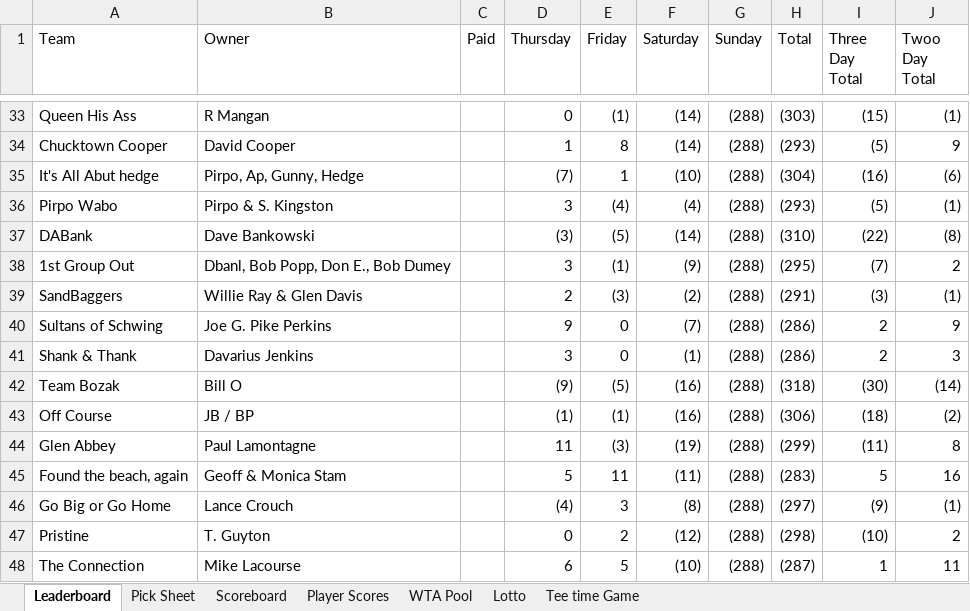
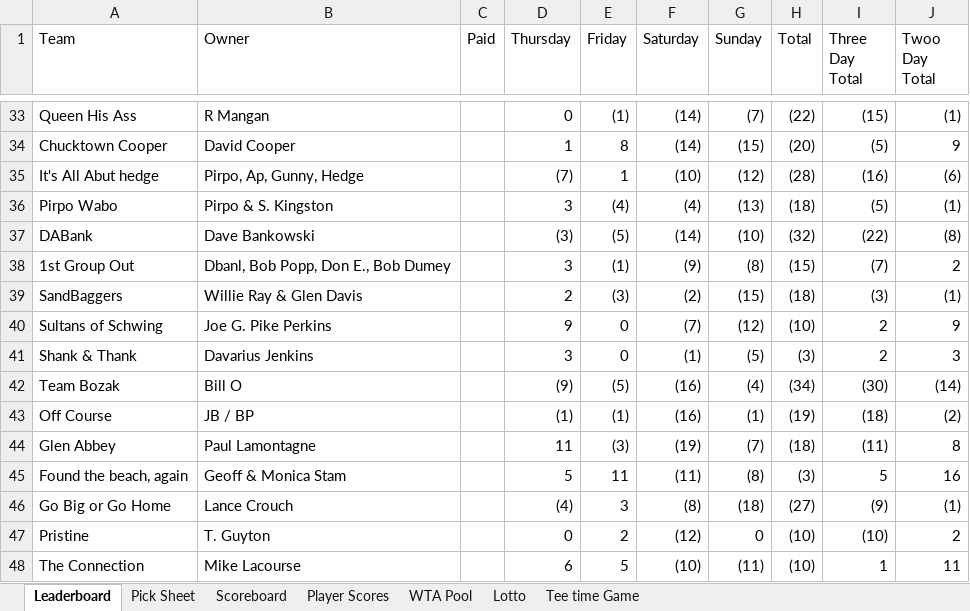
Before and after one commit to mikes-org/golfmanager, an Excel workbook: data/Masters_2018_Picks.xlsx, sheet Leaderboard, drawn as a sheet; only a part is shown, gaps mark what is left out; values as stored, in another font and other column widths than the file's, no cell formats; charts and pictures not drawn; the diff covers the shown part only; the diff names each change by its address in the sheet, - before the commit and + after, or states it on an @@ line.

```diff
--- a/data/Masters_2018_Picks.xlsx (sheet Leaderboard)
+++ b/data/Masters_2018_Picks.xlsx (sheet Leaderboard)
-G33 (Sunday): (288)
+G33 (Sunday): (7)
-H33 (Total): (303)
+H33 (Total): (22)
-G34 (Sunday): (288)
+G34 (Sunday): (15)
-H34 (Total): (293)
+H34 (Total): (20)
-G35 (Sunday): (288)
+G35 (Sunday): (12)
-H35 (Total): (304)
+H35 (Total): (28)
-G36 (Sunday): (288)
+G36 (Sunday): (13)
-H36 (Total): (293)
+H36 (Total): (18)
-G37 (Sunday): (288)
+G37 (Sunday): (10)
-H37 (Total): (310)
+H37 (Total): (32)
-G38 (Sunday): (288)
+G38 (Sunday): (8)
-H38 (Total): (295)
+H38 (Total): (15)
-G39 (Sunday): (288)
+G39 (Sunday): (15)
-H39 (Total): (291)
+H39 (Total): (18)
-G40 (Sunday): (288)
+G40 (Sunday): (12)
-H40 (Total): (286)
+H40 (Total): (10)
-G41 (Sunday): (288)
+G41 (Sunday): (5)
-H41 (Total): (286)
+H41 (Total): (3)
-G42 (Sunday): (288)
+G42 (Sunday): (4)
-H42 (Total): (318)
+H42 (Total): (34)
-G43 (Sunday): (288)
+G43 (Sunday): (1)
-H43 (Total): (306)
+H43 (Total): (19)
-G44 (Sunday): (288)
+G44 (Sunday): (7)
-H44 (Total): (299)
+H44 (Total): (18)
-G45 (Sunday): (288)
+G45 (Sunday): (8)
-H45 (Total): (283)
+H45 (Total): (3)
-G46 (Sunday): (288)
+G46 (Sunday): (18)
-H46 (Total): (297)
+H46 (Total): (27)
-G47 (Sunday): (288)
+G47 (Sunday): 0
-H47 (Total): (298)
+H47 (Total): (10)
-G48 (Sunday): (288)
+G48 (Sunday): (11)
-H48 (Total): (287)
+H48 (Total): (10)
```
Also changed, not shown: 4 hidden or unhidden rows, 95 edited cells and merged cells elsewhere in this sheet, sheet Scoreboard, sheet WTA Pool, sheet Player Scores, sheet Pick Sheet, sheet Tee time Game, cell formats, hidden cells, charts or pictures, 1 other file.
